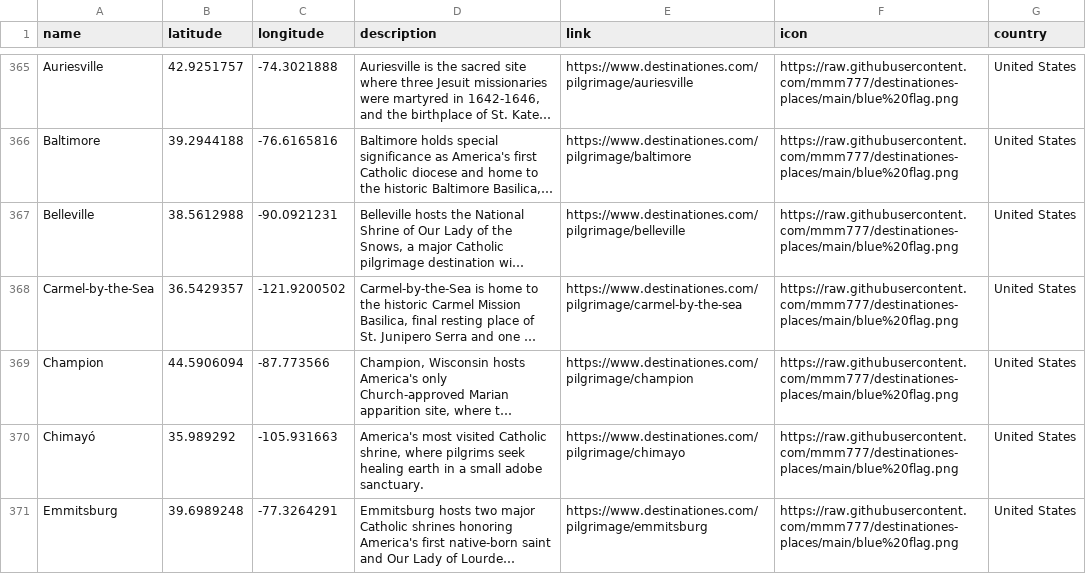
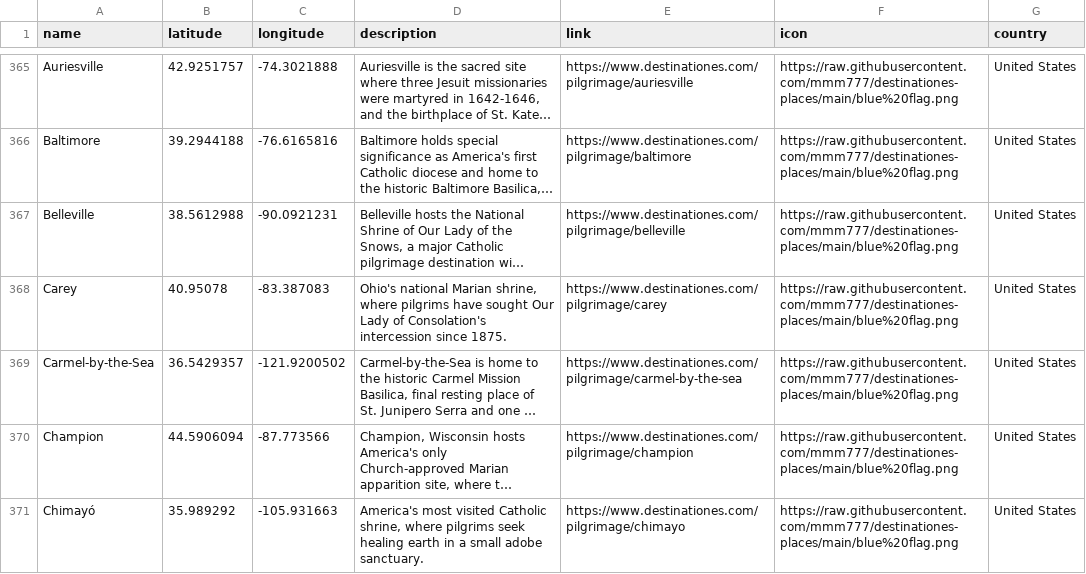
Before and after one commit to mmm777/destinationes-places, a CSV file: places.csv, drawn as a sheet; only a part is shown, gaps mark what is left out; the shorter side is filled out with more unchanged rows; long unchanged cells end in …; the diff covers the shown part only; the diff names each change by its address in the sheet, - before the commit and + after, or states it on an @@ line.

Commit message:
Update places.csv (401 places, +3 new)

```diff
--- a/places.csv
+++ b/places.csv
+row 368: Carey | 40.95078 | -83.387083 | Ohio's national Marian shrine, where pilgrims have sought Our Lady of Consolation's intercession since 1875. | https://www.destinationes.com/pilgrimage/carey | https://raw.githubusercontent.com/mmm777/destinationes-places/main/blue%20flag.png | United States
```
Also changed, not shown: 2 added rows elsewhere in this file.
